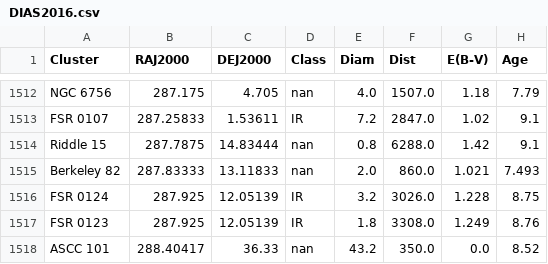
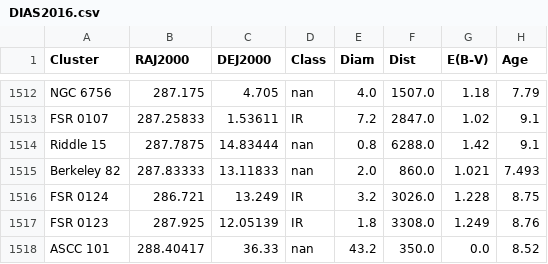
Before and after one commit to ucc23/updt_UCC, a CSV file: data/databases/DIAS2016.csv, drawn as a sheet; only a part is shown, gaps mark what is left out; the diff names each change by its address in the sheet, - before the commit and + after, or states it on an @@ line.

```diff
--- a/data/databases/DIAS2016.csv
+++ b/data/databases/DIAS2016.csv
-B1516 (RAJ2000): 287.925
+B1516 (RAJ2000): 286.721
-C1516 (DEJ2000): 12.05139
+C1516 (DEJ2000): 13.249
```
Also changed, not shown: data/databases/DIAS2014.csv, data/databases/SAMPEDRO2017.csv, 2 other files.
